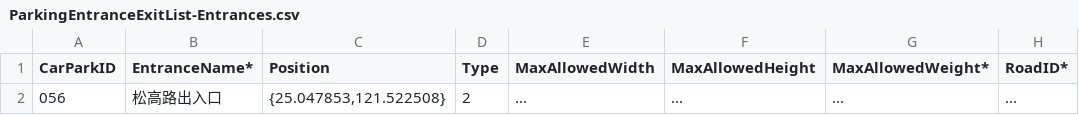
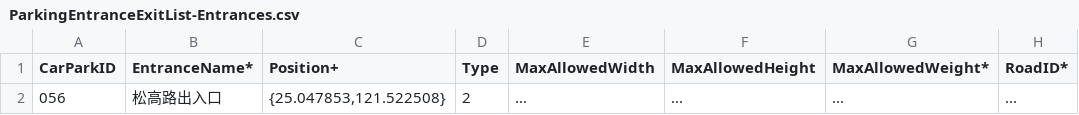
Before and after one commit to tqsmm628/CarPark, a CSV file: CSV/ParkingEntranceExitList-Entrances.csv, drawn as a sheet; only a part is shown; the diff names each change by its address in the sheet, - before the commit and + after, or states it on an @@ line.

```diff
--- a/CSV/ParkingEntranceExitList-Entrances.csv
+++ b/CSV/ParkingEntranceExitList-Entrances.csv
-C1: Position
+C1: Position+
```
Also changed, not shown: CSV/ParkingEntranceExitList-Exits.csv, CSV/ParkingEntranceExitList-TwoInOne.csv, 2 other files.
